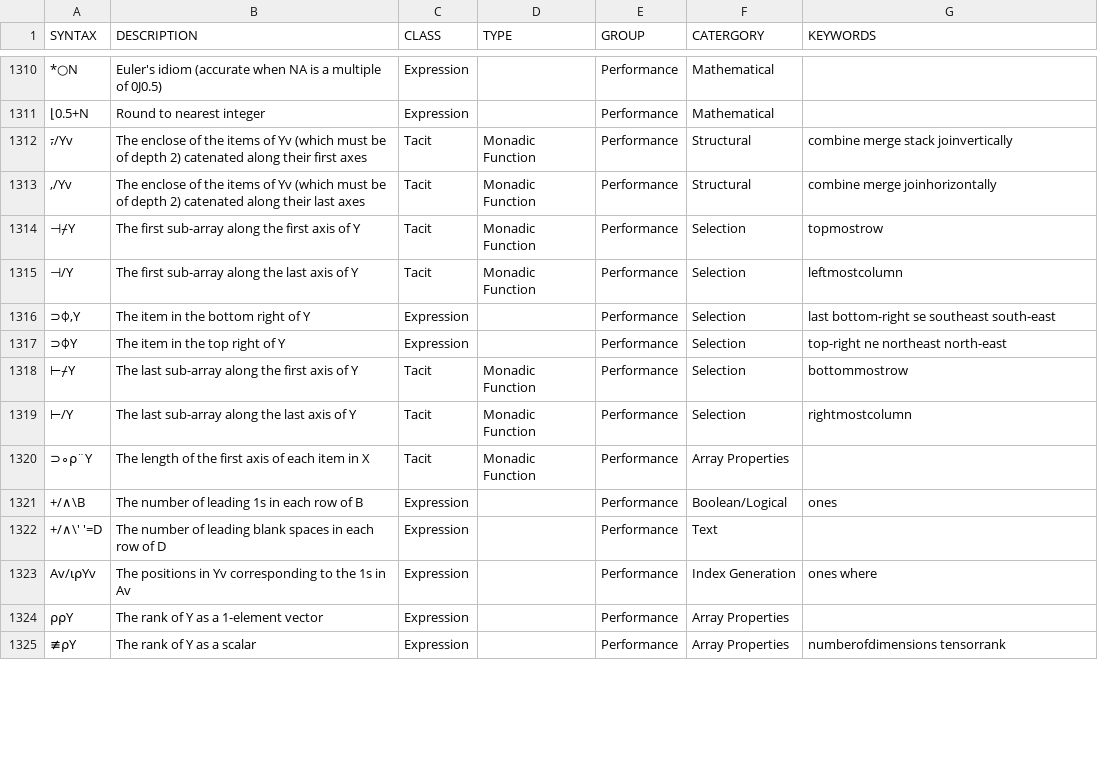
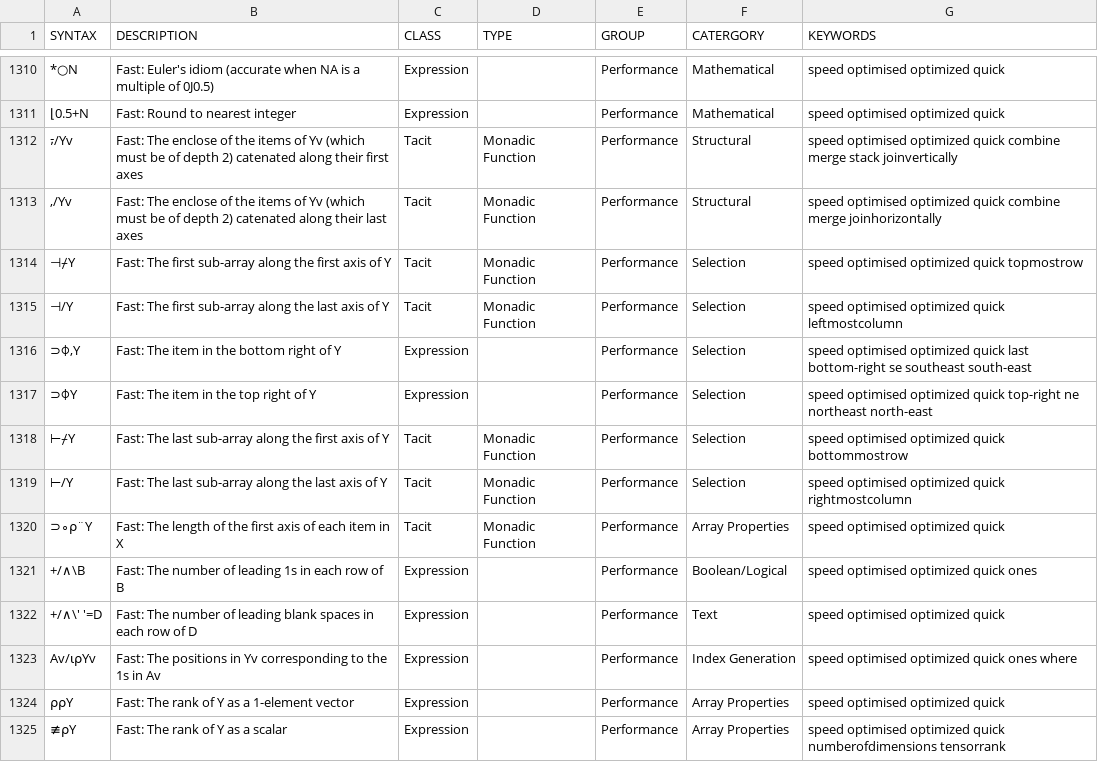
Before and after one commit to abrudz/aplcart, a TSV file: table.tsv, drawn as a sheet; only a part is shown, gaps mark what is left out; the diff covers the shown part only; the diff names each change by its address in the sheet, - before the commit and + after, or states it on an @@ line.

Commit message:
Indicate fast entries

```diff
--- a/table.tsv
+++ b/table.tsv
-B1310 (DESCRIPTION): Euler's idiom…
+B1310 (DESCRIPTION): Fast: Euler's idiom…
-G1310:G1311 (KEYWORDS): (empty)
+G1310:G1311 (KEYWORDS): speed optimised optimized quick
-B1311 (DESCRIPTION): Round to nearest integer
+B1311 (DESCRIPTION): Fast: Round to nearest integer
-B1312 (DESCRIPTION): The enclose…
+B1312 (DESCRIPTION): Fast: The enclose…
-G1312 (KEYWORDS): combine merge…
+G1312 (KEYWORDS): speed optimised optimized quick combine merge…
-B1313 (DESCRIPTION): The enclose…
+B1313 (DESCRIPTION): Fast: The enclose…
-G1313 (KEYWORDS): combine merge…
+G1313 (KEYWORDS): speed optimised optimized quick combine merge…
-B1314 (DESCRIPTION): The first…
+B1314 (DESCRIPTION): Fast: The first…
-G1314 (KEYWORDS): topmostrow
+G1314 (KEYWORDS): speed optimised optimized quick topmostrow
-B1315 (DESCRIPTION): The first…
+B1315 (DESCRIPTION): Fast: The first…
-G1315 (KEYWORDS): leftmostcolumn
+G1315 (KEYWORDS): speed optimised optimized quick leftmostcolumn
-B1316 (DESCRIPTION): The item in the bottom right of Y
+B1316 (DESCRIPTION): Fast: The item in the bottom right of Y
-G1316 (KEYWORDS): last bottom-right…
+G1316 (KEYWORDS): speed optimised optimized quick last bottom-right…
-B1317 (DESCRIPTION): The item in the top right of Y
+B1317 (DESCRIPTION): Fast: The item in the top right of Y
-G1317 (KEYWORDS): top-right ne…
+G1317 (KEYWORDS): speed optimised optimized quick top-right ne…
-B1318 (DESCRIPTION): The last…
+B1318 (DESCRIPTION): Fast: The last…
-G1318 (KEYWORDS): bottommostrow
+G1318 (KEYWORDS): speed optimised optimized quick bottommostrow
-B1319 (DESCRIPTION): The last…
+B1319 (DESCRIPTION): Fast: The last…
-G1319 (KEYWORDS): rightmostcolumn
+G1319 (KEYWORDS): speed optimised optimized quick rightmostcolumn
-B1320 (DESCRIPTION): The length…
+B1320 (DESCRIPTION): Fast: The length…
-G1320 (KEYWORDS): (empty)
+G1320 (KEYWORDS): speed optimised optimized quick
-B1321 (DESCRIPTION): The number of leading 1s in each row of B
+B1321 (DESCRIPTION): Fast: The number of leading 1s in each row of B
-G1321 (KEYWORDS): ones
+G1321 (KEYWORDS): speed optimised optimized quick ones
-B1322 (DESCRIPTION): The number…
+B1322 (DESCRIPTION): Fast: The number…
-G1322 (KEYWORDS): (empty)
+G1322 (KEYWORDS): speed optimised optimized quick
-B1323 (DESCRIPTION): The positions…
+B1323 (DESCRIPTION): Fast: The positions…
-G1323 (KEYWORDS): ones where
+G1323 (KEYWORDS): speed optimised optimized quick ones where
-B1324 (DESCRIPTION): The rank of Y as a 1-element vector
+B1324 (DESCRIPTION): Fast: The rank of Y as a 1-element vector
-G1324 (KEYWORDS): (empty)
+G1324 (KEYWORDS): speed optimised optimized quick
-B1325 (DESCRIPTION): The rank of Y as a scalar
+B1325 (DESCRIPTION): Fast: The rank of Y as a scalar
-G1325 (KEYWORDS): numberofdimensions tensorrank
+G1325 (KEYWORDS): speed optimised optimized quick numberofdimensions tensorrank
```
Also changed, not shown: 48 edited cells elsewhere in this file.
